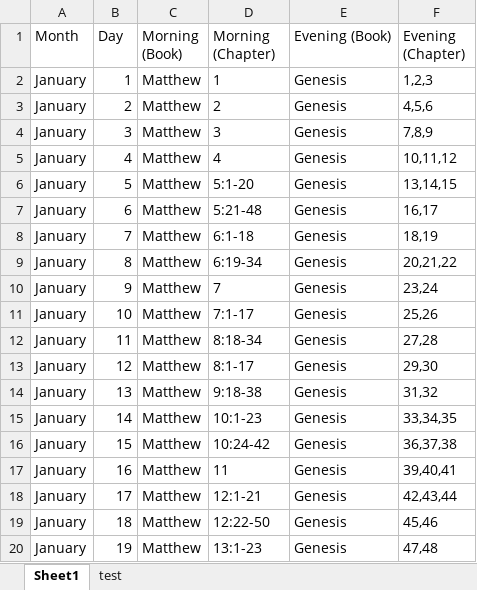
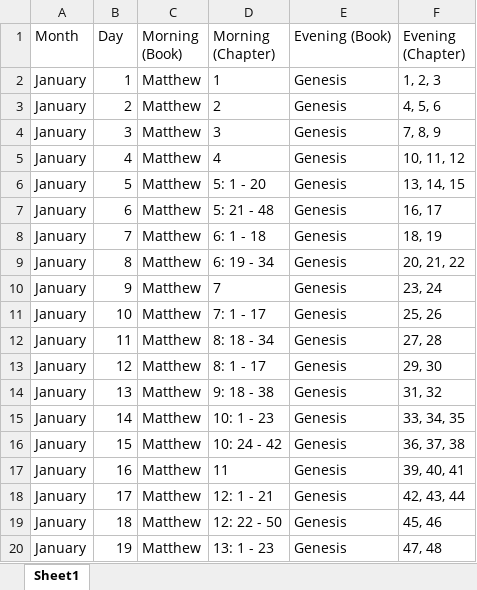
Before and after one commit to Mayer847/quiet_time_app, an Excel workbook: assets/qt_schedule.xlsx, sheet Sheet1, drawn as a sheet; only a part is shown; values as stored, in another font and other column widths than the file's, no borders; the diff covers the shown part only; the diff names each change by its address in the sheet, - before the commit and + after, or states it on an @@ line.

```diff
--- a/assets/qt_schedule.xlsx (sheet Sheet1)
+++ b/assets/qt_schedule.xlsx (sheet Sheet1)
-sheet tab: test
-F2 (Evening (Chapter)): 1,2,3
+F2 (Evening (Chapter)): 1, 2, 3
-F3 (Evening (Chapter)): 4,5,6
+F3 (Evening (Chapter)): 4, 5, 6
-F4 (Evening (Chapter)): 7,8,9
+F4 (Evening (Chapter)): 7, 8, 9
-F5 (Evening (Chapter)): 10,11,12
+F5 (Evening (Chapter)): 10, 11, 12
-D6 (Morning (Chapter)): 5:1-20
+D6 (Morning (Chapter)): 5: 1 - 20
-F6 (Evening (Chapter)): 13,14,15
+F6 (Evening (Chapter)): 13, 14, 15
-D7 (Morning (Chapter)): 5:21-48
+D7 (Morning (Chapter)): 5: 21 - 48
-F7 (Evening (Chapter)): 16,17
+F7 (Evening (Chapter)): 16, 17
-D8 (Morning (Chapter)): 6:1-18
+D8 (Morning (Chapter)): 6: 1 - 18
-F8 (Evening (Chapter)): 18,19
+F8 (Evening (Chapter)): 18, 19
-D9 (Morning (Chapter)): 6:19-34
+D9 (Morning (Chapter)): 6: 19 - 34
-F9 (Evening (Chapter)): 20,21,22
+F9 (Evening (Chapter)): 20, 21, 22
-F10 (Evening (Chapter)): 23,24
+F10 (Evening (Chapter)): 23, 24
-D11 (Morning (Chapter)): 7:1-17
+D11 (Morning (Chapter)): 7: 1 - 17
-F11 (Evening (Chapter)): 25,26
+F11 (Evening (Chapter)): 25, 26
-D12 (Morning (Chapter)): 8:18-34
+D12 (Morning (Chapter)): 8: 18 - 34
-F12 (Evening (Chapter)): 27,28
+F12 (Evening (Chapter)): 27, 28
-D13 (Morning (Chapter)): 8:1-17
+D13 (Morning (Chapter)): 8: 1 - 17
-F13 (Evening (Chapter)): 29,30
+F13 (Evening (Chapter)): 29, 30
-D14 (Morning (Chapter)): 9:18-38
+D14 (Morning (Chapter)): 9: 18 - 38
-F14 (Evening (Chapter)): 31,32
+F14 (Evening (Chapter)): 31, 32
-D15 (Morning (Chapter)): 10:1-23
+D15 (Morning (Chapter)): 10: 1 - 23
-F15 (Evening (Chapter)): 33,34,35
+F15 (Evening (Chapter)): 33, 34, 35
-D16 (Morning (Chapter)): 10:24-42
+D16 (Morning (Chapter)): 10: 24 - 42
-F16 (Evening (Chapter)): 36,37,38
+F16 (Evening (Chapter)): 36, 37, 38
-F17 (Evening (Chapter)): 39,40,41
+F17 (Evening (Chapter)): 39, 40, 41
-D18 (Morning (Chapter)): 12:1-21
+D18 (Morning (Chapter)): 12: 1 - 21
-F18 (Evening (Chapter)): 42,43,44
+F18 (Evening (Chapter)): 42, 43, 44
-D19 (Morning (Chapter)): 12:22-50
+D19 (Morning (Chapter)): 12: 22 - 50
-F19 (Evening (Chapter)): 45,46
+F19 (Evening (Chapter)): 45, 46
-D20 (Morning (Chapter)): 13:1-23
+D20 (Morning (Chapter)): 13: 1 - 23
-F20 (Evening (Chapter)): 47,48
+F20 (Evening (Chapter)): 47, 48
```
Also changed, not shown: 519 edited cells elsewhere in this sheet, 2 other files.
